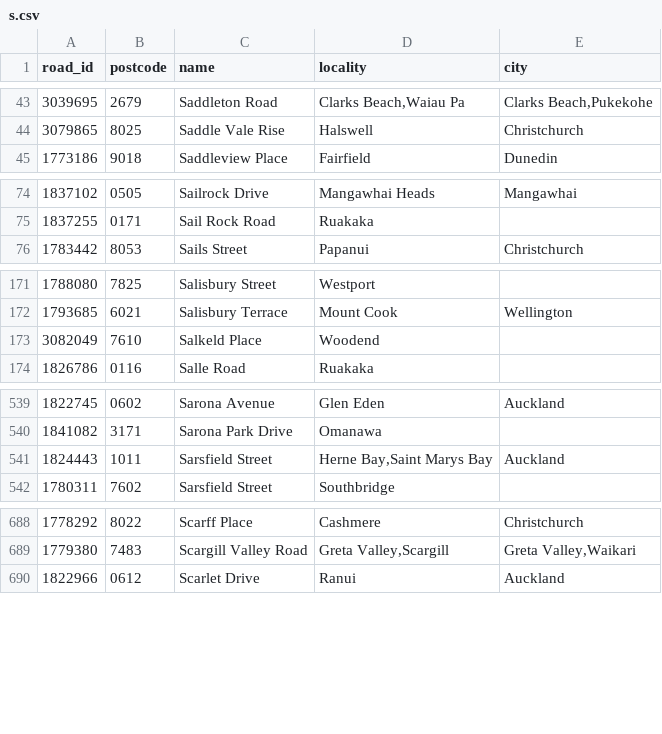
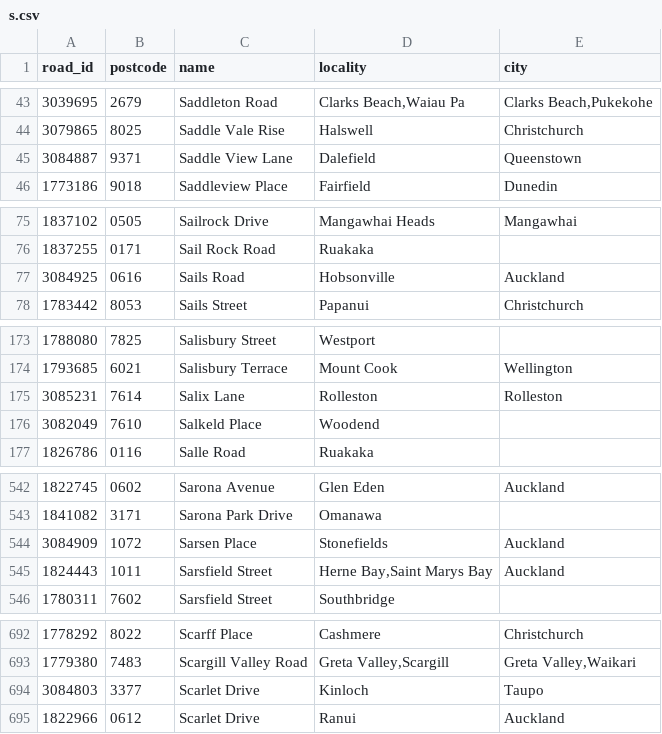
Before and after one commit to s01ipsist/open_nz_postcodes, a CSV file: street_postcodes/s.csv, drawn as a sheet; only a part is shown, gaps mark what is left out; the diff covers the shown part only.

Commit message:
Add new road postcodes

```diff
--- a/street_postcodes/s.csv
+++ b/street_postcodes/s.csv
@@ -44,2 +44,3 @@ road_id,postcode,name,locality,city
 3079865,8025,Saddle Vale Rise,Halswell,Christchurch
+3084887,9371,Saddle View Lane,Dalefield,Queenstown
 1773186,9018,Saddleview Place,Fairfield,Dunedin
@@ -75,2 +76,3 @@ road_id,postcode,name,locality,city
 1837255,0171,Sail Rock Road,Ruakaka,
+3084925,0616,Sails Road,Hobsonville,Auckland
 1783442,8053,Sails Street,Papanui,Christchurch
@@ -172,2 +174,3 @@ road_id,postcode,name,locality,city
 1793685,6021,Salisbury Terrace,Mount Cook,Wellington
+3085231,7614,Salix Lane,Rolleston,Rolleston
 3082049,7610,Salkeld Place,Woodend,
@@ -540,2 +543,3 @@ road_id,postcode,name,locality,city
 1841082,3171,Sarona Park Drive,Omanawa,
+3084909,1072,Sarsen Place,Stonefields,Auckland
 1824443,1011,Sarsfield Street,"Herne Bay,Saint Marys Bay",Auckland
@@ -689,2 +693,3 @@ road_id,postcode,name,locality,city
 1779380,7483,Scargill Valley Road,"Greta Valley,Scargill","Greta Valley,Waikari"
+3084803,3377,Scarlet Drive,Kinloch,Taupo
 1822966,0612,Scarlet Drive,Ranui,Auckland
```
Also changed, not shown: 24 added rows elsewhere in this file, street_postcodes/a.csv, street_postcodes/b.csv, 19 other files.
